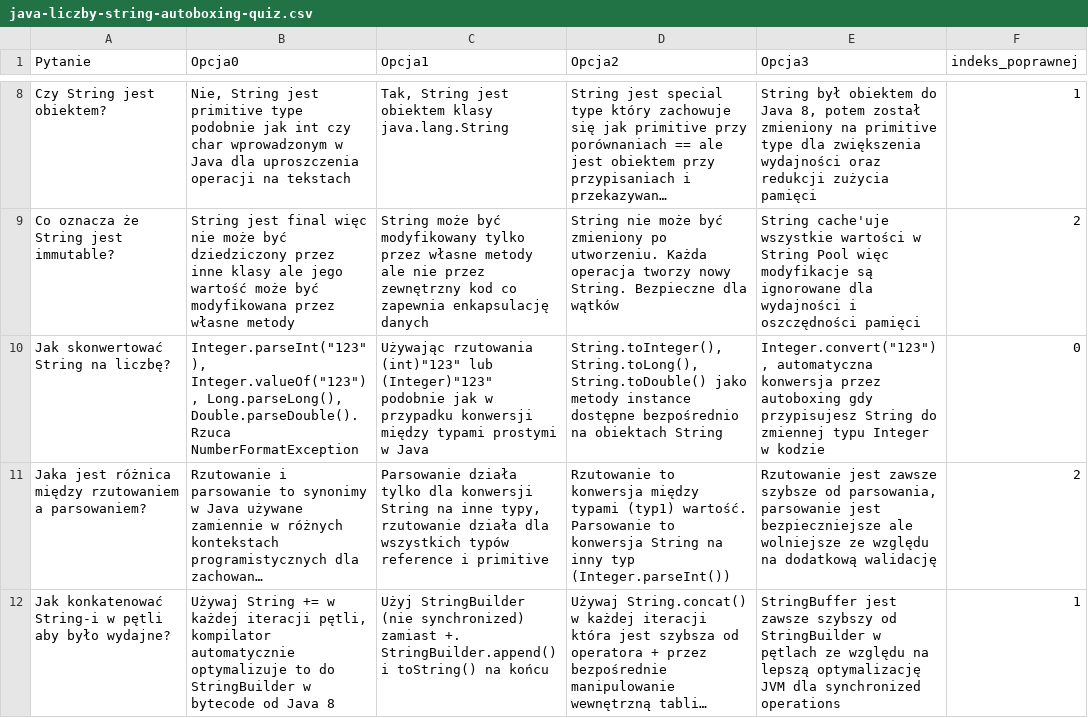
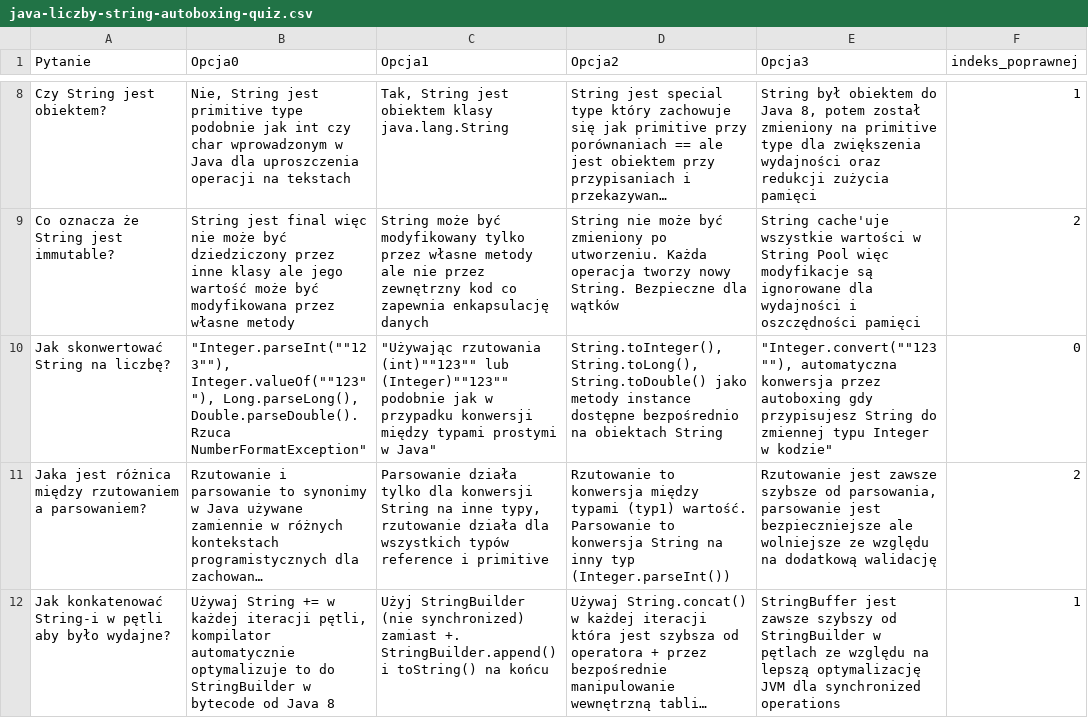
Before and after one commit to RomanBulinski/14_QuizFullStack, a CSV file: src/main/resources/data/java/java-liczby-string-autoboxing-quiz.csv, drawn as a sheet; only a part is shown, gaps mark what is left out; long unchanged cells end in …; the diff names each change by its address in the sheet, - before the commit and + after, or states it on an @@ line.

```diff
--- a/src/main/resources/data/java/java-liczby-string-autoboxing-quiz.csv
+++ b/src/main/resources/data/java/java-liczby-string-autoboxing-quiz.csv
-B10 (Opcja0): Integer.parseInt("123"), Integer.valueOf("123"), Long.parseLong(), Double.parseDouble(). Rzuca NumberFormatException
+B10 (Opcja0): "Integer.parseInt(""123""), Integer.valueOf(""123""), Long.parseLong(), Double.parseDouble(). Rzuca NumberFormatException"
-C10 (Opcja1): Używając rzutowania (int)"123" lub (Integer)"123" podobnie jak w przypadku konwersji między typami prostymi w Java
+C10 (Opcja1): "Używając rzutowania (int)""123"" lub (Integer)""123"" podobnie jak w przypadku konwersji między typami prostymi w Java"
-E10 (Opcja3): Integer.convert("123"), automatyczna konwersja przez autoboxing gdy przypisujesz String do zmiennej typu Integer w kodzie
+E10 (Opcja3): "Integer.convert(""123""), automatyczna konwersja przez autoboxing gdy przypisujesz String do zmiennej typu Integer w kodzie"
```
Also changed, not shown: src/main/resources/data/angular/angular-typescript-quiz.csv, src/main/resources/data/java/java-generyki-quiz.csv, 13 other files.
